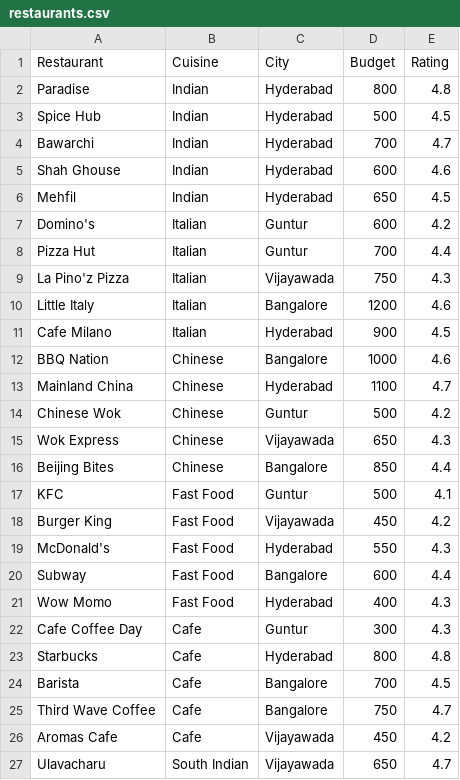
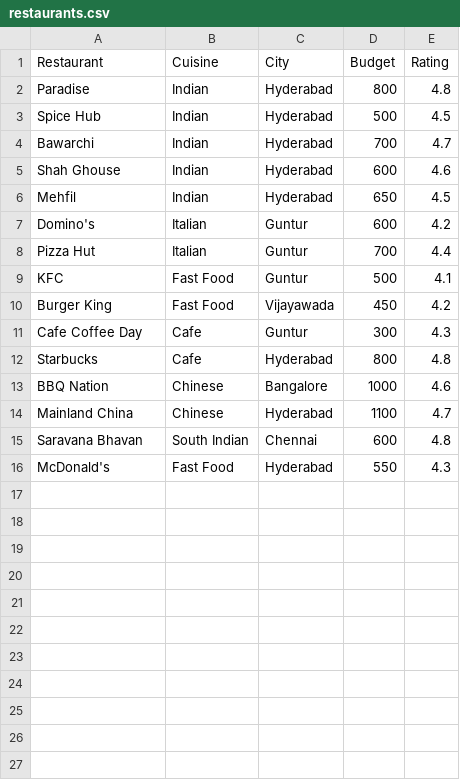
Before and after one commit to laharijammula01-prog/rest_system, a CSV file: restaurants.csv, drawn as a sheet; only a part is shown; the diff covers the shown part only.

```diff
--- a/restaurants.csv
+++ b/restaurants.csv
@@ -8,20 +8,9 @@ Domino's,Italian,Guntur,600,4.2
 Pizza Hut,Italian,Guntur,700,4.4
-La Pino'z Pizza,Italian,Vijayawada,750,4.3
-Little Italy,Italian,Bangalore,1200,4.6
-Cafe Milano,Italian,Hyderabad,900,4.5
+KFC,Fast Food,Guntur,500,4.1
+Burger King,Fast Food,Vijayawada,450,4.2
+Cafe Coffee Day,Cafe,Guntur,300,4.3
+Starbucks,Cafe,Hyderabad,800,4.8
 BBQ Nation,Chinese,Bangalore,1000,4.6
 Mainland China,Chinese,Hyderabad,1100,4.7
-Chinese Wok,Chinese,Guntur,500,4.2
-Wok Express,Chinese,Vijayawada,650,4.3
-Beijing Bites,Chinese,Bangalore,850,4.4
-KFC,Fast Food,Guntur,500,4.1
-Burger King,Fast Food,Vijayawada,450,4.2
+Saravana Bhavan,South Indian,Chennai,600,4.8
 McDonald's,Fast Food,Hyderabad,550,4.3
-Subway,Fast Food,Bangalore,600,4.4
-Wow Momo,Fast Food,Hyderabad,400,4.3
-Cafe Coffee Day,Cafe,Guntur,300,4.3
-Starbucks,Cafe,Hyderabad,800,4.8
-Barista,Cafe,Bangalore,700,4.5
-Third Wave Coffee,Cafe,Bangalore,750,4.7
-Aromas Cafe,Cafe,Vijayawada,450,4.2
-Ulavacharu,South Indian,Vijayawada,650,4.7
```
Also changed, not shown: 18 removed rows elsewhere in this file, 1 other file.
